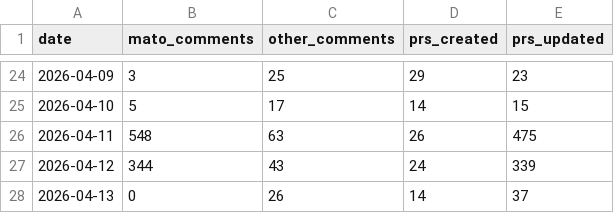
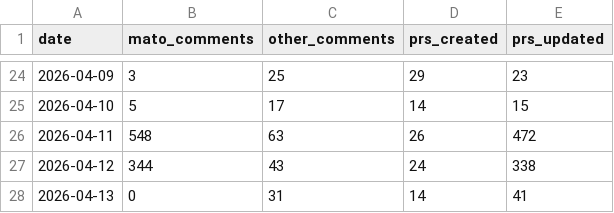
Before and after one commit to MatoTeziTanka/parameter-golf, a CSV file: data/community_activity.csv, drawn as a sheet; only a part is shown, gaps mark what is left out.

```diff
--- a/data/community_activity.csv
+++ b/data/community_activity.csv
@@ -25,4 +25,4 @@ date,mato_comments,other_comments,prs_created,prs_updated
 2026-04-10,5,17,14,15
-2026-04-11,548,63,26,475
-2026-04-12,344,43,24,339
-2026-04-13,0,26,14,37
+2026-04-11,548,63,26,472
+2026-04-12,344,43,24,338
+2026-04-13,0,31,14,41
```
Also changed, not shown: 4 other files.
